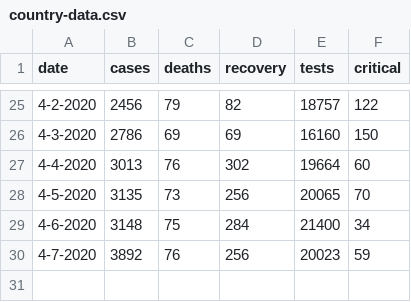
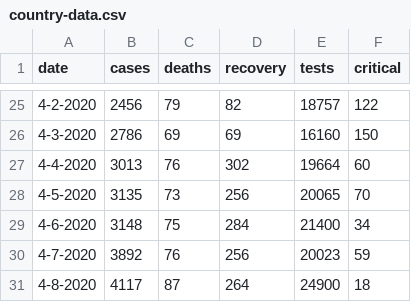
Before and after one commit to Julinalo/covid-19-data-turkey, a CSV file: country-data.csv, drawn as a sheet; only a part is shown, gaps mark what is left out; the diff names each change by its address in the sheet, - before the commit and + after, or states it on an @@ line.

Commit message:
Added data for April 8, 2020.

```diff
--- a/country-data.csv
+++ b/country-data.csv
+row 31: 4-8-2020 | 4117 | 87 | 264 | 24900 | 18
```
